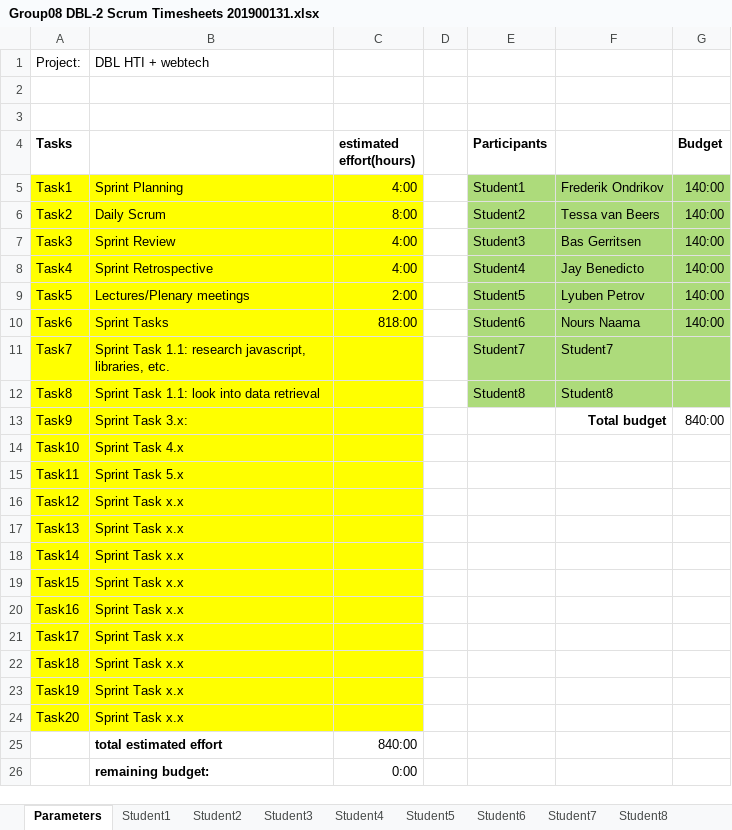
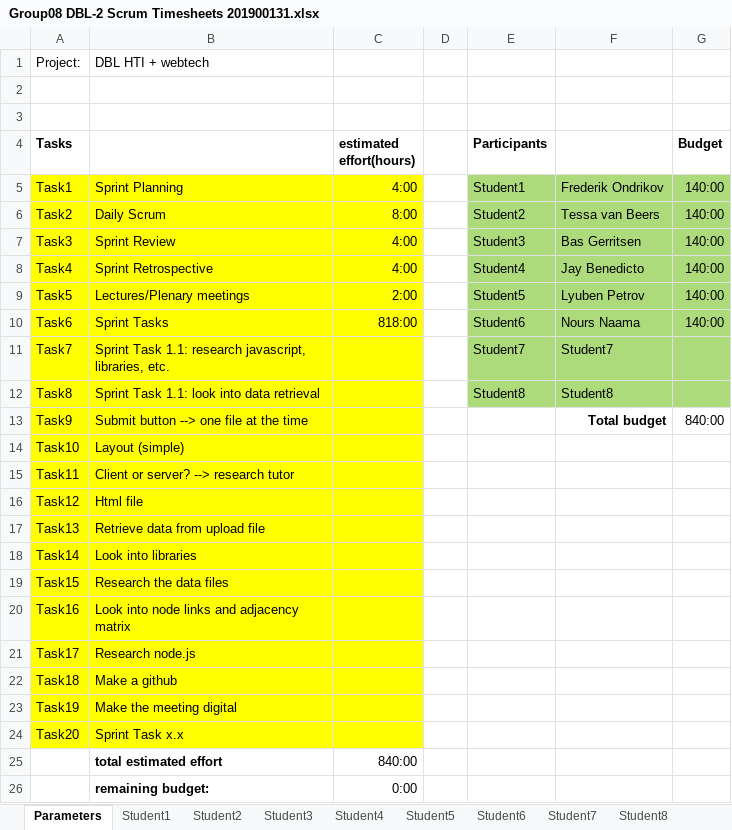
Before and after one commit to feyclan/DBLVis, an Excel workbook: Things we have to hand in weekly/Group08 DBL-2 Scrum Timesheets 201900131.xlsx, sheet Parameters, drawn as a sheet; values as stored, in another font and other column widths than the file's, no borders; the diff names each change by its address in the sheet, - before the commit and + after, or states it on an @@ line.

Commit message:
Time aangepast

```diff
--- a/Things we have to hand in weekly/Group08 DBL-2 Scrum Timesheets 201900131.xlsx (sheet Parameters)
+++ b/Things we have to hand in weekly/Group08 DBL-2 Scrum Timesheets 201900131.xlsx (sheet Parameters)
-B13: Sprint Task 3.x:
+B13: Submit button --> one file at the time
-B14: Sprint Task 4.x
+B14: Layout (simple)
-B15: Sprint Task 5.x
+B15: Client or server? --> research tutor
-B16: Sprint Task x.x
+B16: Html file
-B17: Sprint Task x.x
+B17: Retrieve data from upload file
-B18: Sprint Task x.x
+B18: Look into libraries
-B19: Sprint Task x.x
+B19: Research the data files
-B20: Sprint Task x.x
+B20: Look into node links and adjacency matrix
-B21: Sprint Task x.x
+B21: Research node.js
-B22: Sprint Task x.x
+B22: Make a github
-B23: Sprint Task x.x
+B23: Make the meeting digital
```
Also changed, not shown: sheet Student2, sheet Totals, sheet Student7, sheet Student8, sheet Student5, sheet Student4, 3 more sheets, formulas that keep their value, charts or pictures.
